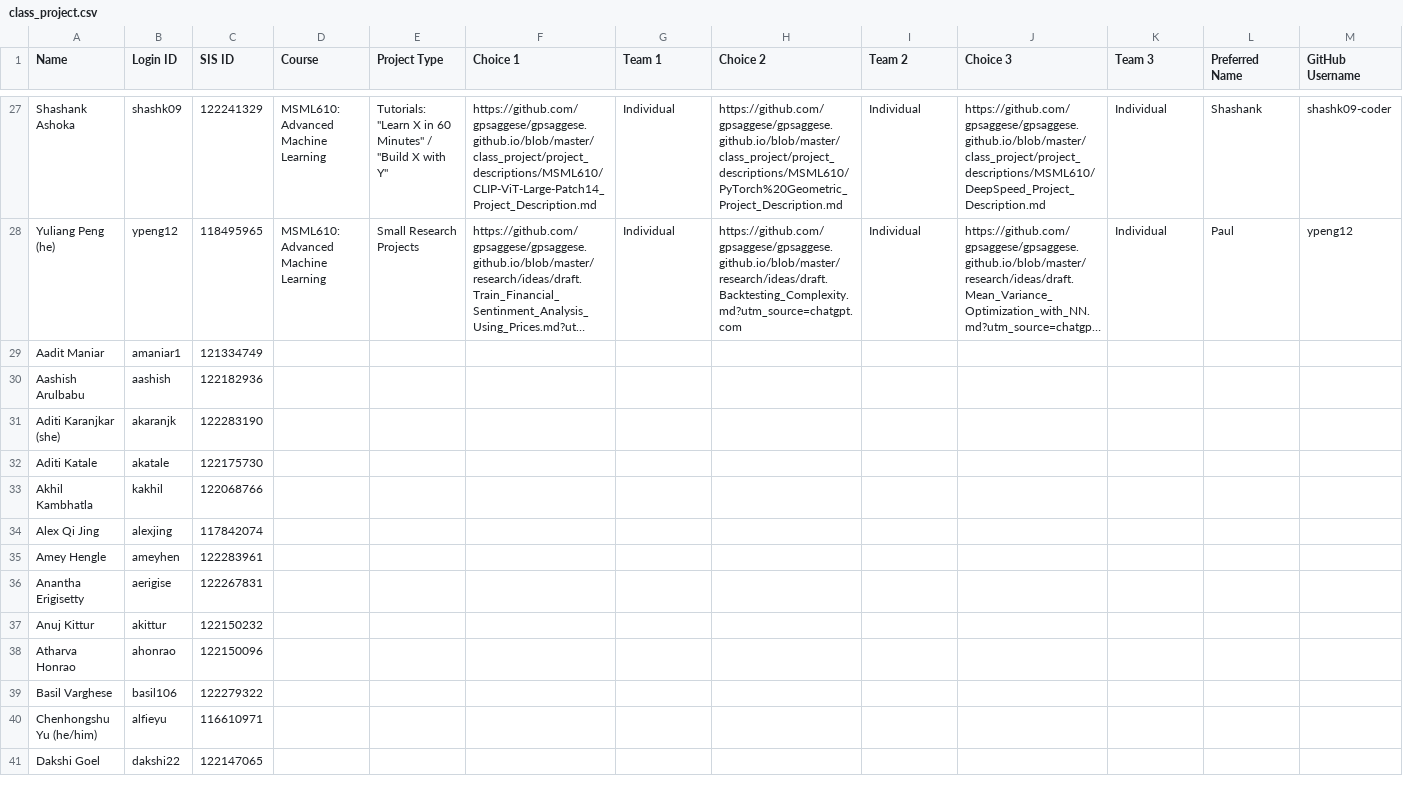
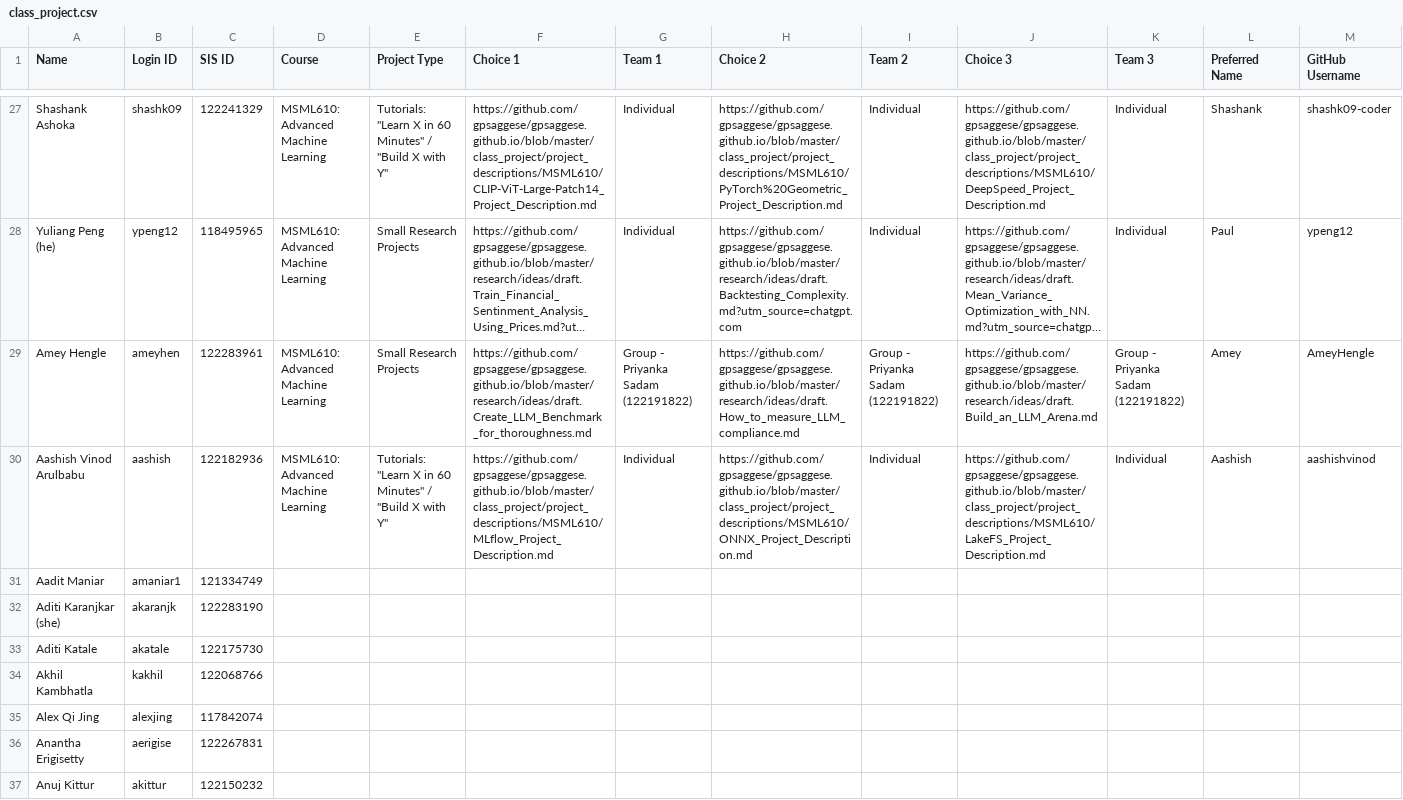
Before and after one commit to GokuHashira/gpsaggese.github.io, a CSV file: class_project/msml610/Fall2026/class_project.csv, drawn as a sheet; only a part is shown, gaps mark what is left out; the shorter side is filled out with more unchanged rows; long unchanged cells end in …; removed rows and columns are numbered as before the commit, all else as after; rows hold the shown columns only; the diff names each change by its address in the sheet, - before the commit and + after, or states it on an @@ line.

Commit message:
Update

```diff
--- a/class_project/msml610/Fall2026/class_project.csv
+++ b/class_project/msml610/Fall2026/class_project.csv
+row 29: Amey Hengle | ameyhen | 122283961 | MSML610: Advanced Machine Learning | Small Research Projects | https://github.com/gpsaggese/gpsaggese.github.io/blob/master/research/ideas/draft.Create_LLM_Benchmark_for_thoroughness.md | Group - Priyanka Sadam (122191822) | https://github.com/gpsaggese/gpsaggese.github.io/blob/master/research/ideas/draft.How_to_measure_LLM_compliance.md | Group - Priyanka Sadam (122191822) | https://github.com/gpsaggese/gpsaggese.github.io/blob/master/research/ideas/draft.Build_an_LLM_Arena.md | Group - Priyanka Sadam (122191822) | Amey | AmeyHengle
+row 30: Aashish Vinod Arulbabu | aashish | 122182936 | MSML610: Advanced Machine Learning | Tutorials: "Learn X in 60 Minutes" / "Build X with Y" | https://github.com/gpsaggese/gpsaggese.github.io/blob/master/class_project/project_descriptions/MSML610/MLflow_Project_Description.md | Individual | https://github.com/gpsaggese/gpsaggese.github.io/blob/master/class_project/project_descriptions/MSML610/ONNX_Project_Description.md | Individual | https://github.com/gpsaggese/gpsaggese.github.io/blob/master/class_project/project_descriptions/MSML610/LakeFS_Project_Description.md | Individual | Aashish | aashishvinod
-row 30: Aashish Arulbabu | aashish | 122182936
-row 35: Amey Hengle | ameyhen | 122283961
```
